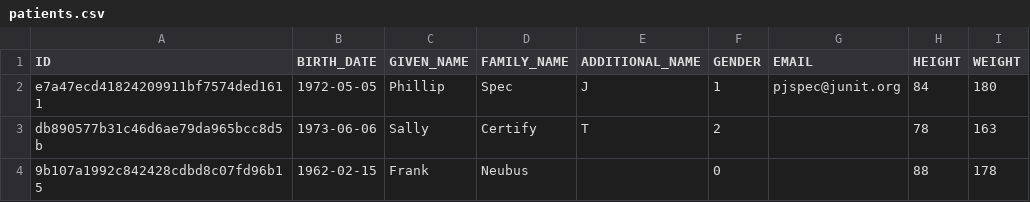
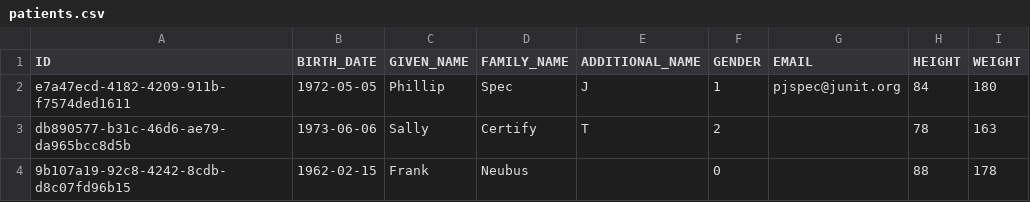
Before and after one commit to ssherwood/spring-boot-jpa, a CSV file: src/main/resources/patients.csv, drawn as a sheet.

```diff
--- a/src/main/resources/patients.csv
+++ b/src/main/resources/patients.csv
@@ -1,4 +1,4 @@
 ID,BIRTH_DATE,GIVEN_NAME,FAMILY_NAME,ADDITIONAL_NAME,GENDER,EMAIL,HEIGHT,WEIGHT
-e7a47ecd41824209911bf7574ded1611,1972-05-05,Phillip,Spec,J,1,pjspec@junit.org,84,180
-db890577b31c46d6ae79da965bcc8d5b,1973-06-06,Sally,Certify,T,2,,78,163
-9b107a1992c842428cdbd8c07fd96b15,1962-02-15,Frank,Neubus,,0,,88,178
+e7a47ecd-4182-4209-911b-f7574ded1611,1972-05-05,Phillip,Spec,J,1,pjspec@junit.org,84,180
+db890577-b31c-46d6-ae79-da965bcc8d5b,1973-06-06,Sally,Certify,T,2,,78,163
+9b107a19-92c8-4242-8cdb-d8c07fd96b15,1962-02-15,Frank,Neubus,,0,,88,178
```
Also changed, not shown: 4 other files.
